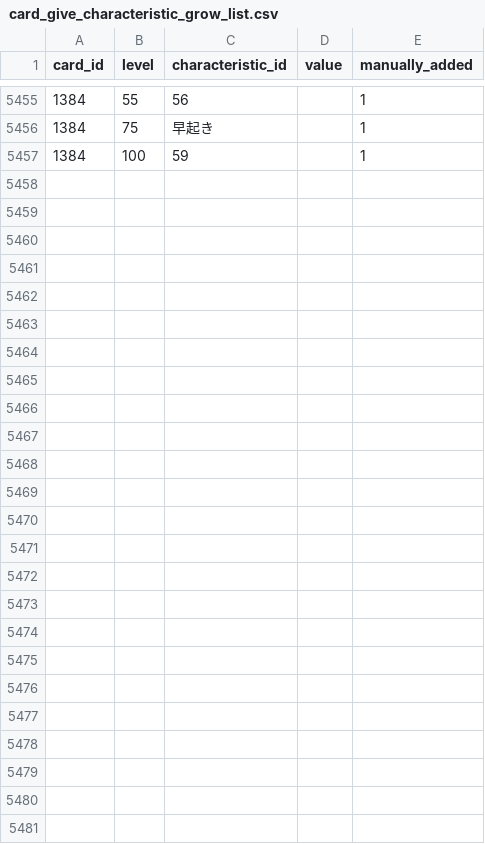
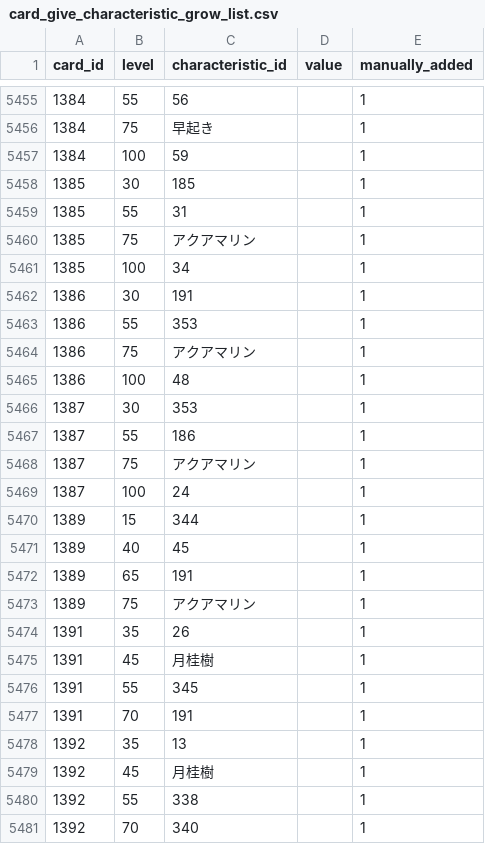
Before and after one commit to a1sareru/shoot300k, a CSV file: public/data/card_give_characteristic_grow_list.csv, drawn as a sheet; only a part is shown, gaps mark what is left out.

```diff
--- a/public/data/card_give_characteristic_grow_list.csv
+++ b/public/data/card_give_characteristic_grow_list.csv
@@ -5457 +5457,25 @@ card_id,level,characteristic_id,value,manually_added
 1384,100,59,,1
+1385,30,185,,1
+1385,55,31,,1
+1385,75,アクアマリン,,1
+1385,100,34,,1
+1386,30,191,,1
+1386,55,353,,1
+1386,75,アクアマリン,,1
+1386,100,48,,1
+1387,30,353,,1
+1387,55,186,,1
+1387,75,アクアマリン,,1
+1387,100,24,,1
+1389,15,344,,1
+1389,40,45,,1
+1389,65,191,,1
+1389,75,アクアマリン,,1
+1391,35,26,,1
+1391,45,月桂樹,,1
+1391,55,345,,1
+1391,70,191,,1
+1392,35,13,,1
+1392,45,月桂樹,,1
+1392,55,338,,1
+1392,70,340,,1
```
Also changed, not shown: public/data/card_give_characteristic.csv, public/data/character_card.csv, 10 other files.
